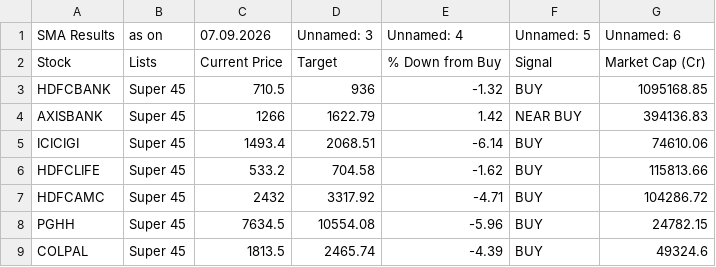
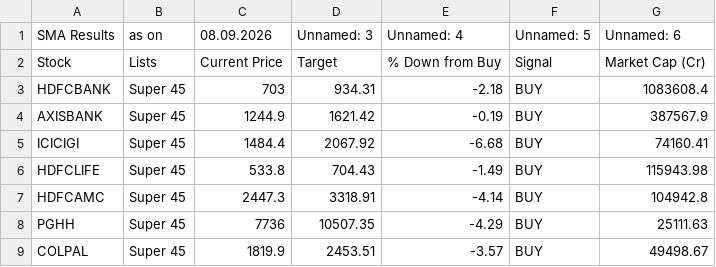
Before and after one commit to mojiburrahaman25/stock-output, a CSV file: SMA.csv, drawn as a sheet; only a part is shown; the diff covers the shown part only.

```diff
--- a/SMA.csv
+++ b/SMA.csv
@@ -1,9 +1,9 @@
-SMA Results,as on,07.09.2026,Unnamed: 3,Unnamed: 4,Unnamed: 5,Unnamed: 6
+SMA Results,as on,08.09.2026,Unnamed: 3,Unnamed: 4,Unnamed: 5,Unnamed: 6
 Stock,Lists,Current Price,Target,% Down from Buy,Signal,Market Cap (Cr)
-HDFCBANK,Super 45,710.5,936,-1.32,BUY,1095168.85
-AXISBANK,Super 45,1266,1622.79,1.42,NEAR BUY,394136.83
-ICICIGI,Super 45,1493.4,2068.51,-6.14,BUY,74610.06
-HDFCLIFE,Super 45,533.2,704.58,-1.62,BUY,115813.66
-HDFCAMC,Super 45,2432,3317.92,-4.71,BUY,104286.72
-PGHH,Super 45,7634.5,10554.08,-5.96,BUY,24782.15
-COLPAL,Super 45,1813.5,2465.74,-4.39,BUY,49324.6
+HDFCBANK,Super 45,703,934.31,-2.18,BUY,1083608.4
+AXISBANK,Super 45,1244.9,1621.42,-0.19,BUY,387567.9
+ICICIGI,Super 45,1484.4,2067.92,-6.68,BUY,74160.41
+HDFCLIFE,Super 45,533.8,704.43,-1.49,BUY,115943.98
+HDFCAMC,Super 45,2447.3,3318.91,-4.14,BUY,104942.8
+PGHH,Super 45,7736,10507.35,-4.29,BUY,25111.63
+COLPAL,Super 45,1819.9,2453.51,-3.57,BUY,49498.67
```
Also changed, not shown: 1 added row and 60 edited cells elsewhere in this file, BUY List.csv, ENVELOP.csv, 6 other files.
